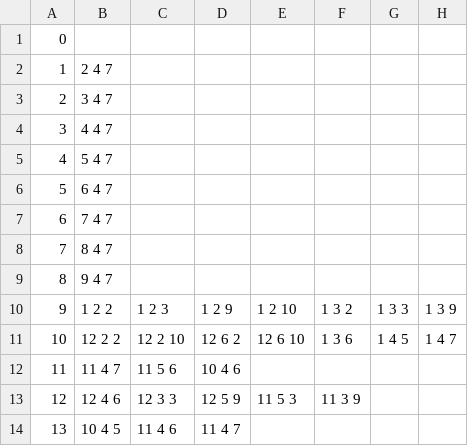
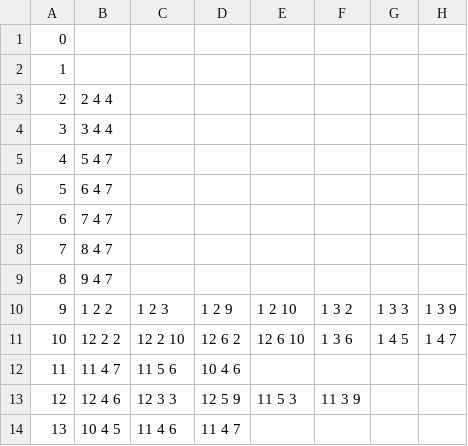
Before and after one commit to GuillaumeChamp/GameJam2022, a CSV file: src/Resources/Data/Rooms.csv, drawn as a sheet; only a part is shown; the diff names each change by its address in the sheet, - before the commit and + after, or states it on an @@ line.

```diff
--- a/src/Resources/Data/Rooms.csv
+++ b/src/Resources/Data/Rooms.csv
-B2: 2 4 7
+B2: (empty)
-B3: 3 4 7
+B3: 2 4 4
-B4: 4 4 7
+B4: 3 4 4
```
Also changed, not shown: 4 other files.
